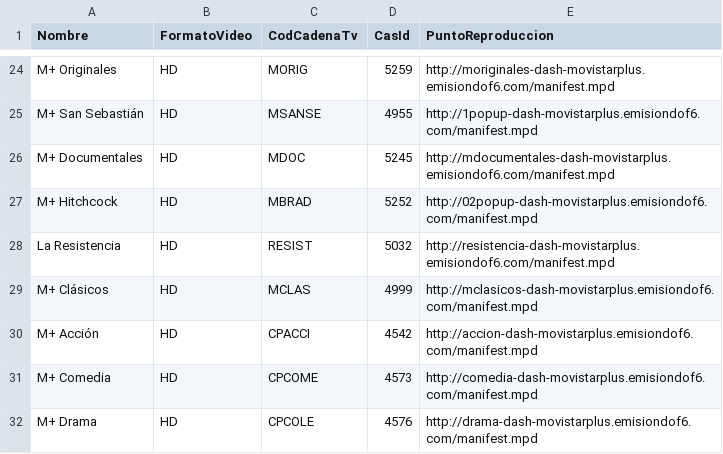
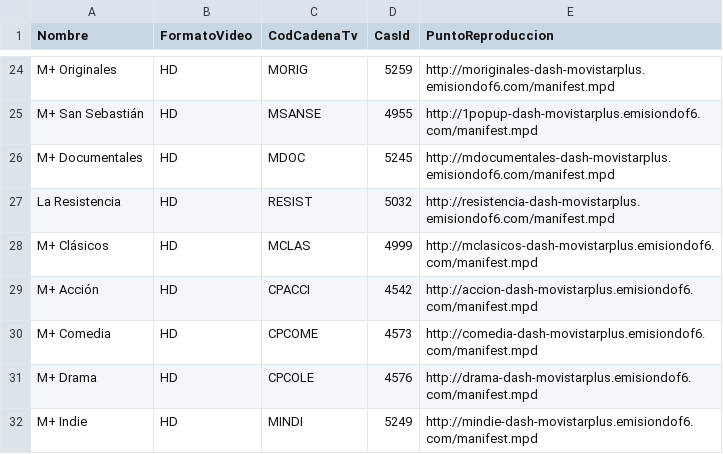
Before and after one commit to 1YZTOOAr/Mfeed, a CSV file: ott.csv, drawn as a sheet; only a part is shown, gaps mark what is left out; the shorter side is filled out with more unchanged rows; the diff names each change by its address in the sheet, - before the commit and + after, or states it on an @@ line.

```diff
--- a/ott.csv
+++ b/ott.csv
-row 27: M+ Hitchcock | HD | MBRAD | 5252 | http://02popup-dash-movistarplus.emisiondof6.com/manifest.mpd
```
Also changed, not shown: difusion.csv.
